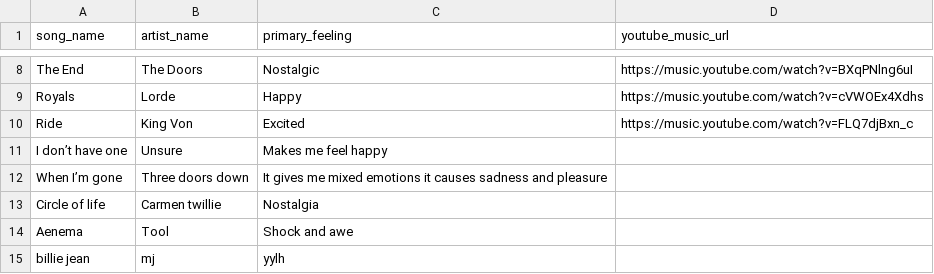
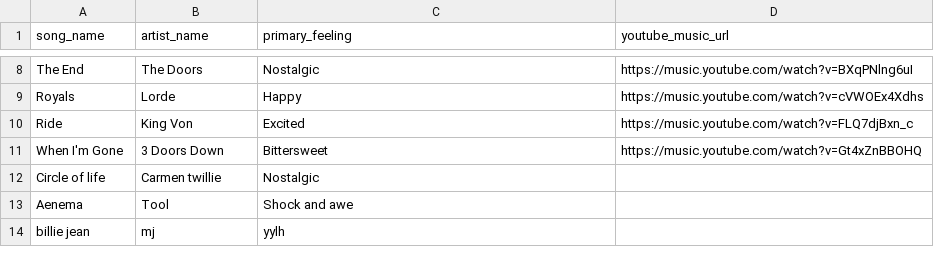
Before and after one commit to MacCode7110/Song-Sonics-and-Emotions, a CSV file: app/src/data/csv_file/music_preferences_and_feelings_survey_data_master_cleaned_v3.csv, drawn as a sheet; only a part is shown, gaps mark what is left out.

Commit message:
Update CSV with corrected song details and YouTube Music URLs; revise data cleaning log for row removals and corrections

```diff
--- a/app/src/data/csv_file/music_preferences_and_feelings_survey_data_master_cleaned_v3.csv
+++ b/app/src/data/csv_file/music_preferences_and_feelings_survey_data_master_cleaned_v3.csv
@@ -10,5 +10,4 @@ Royals,Lorde,Happy,https://music.youtube.com/watch?v=cVWOEx4Xdhs
 Ride,King Von,Excited,https://music.youtube.com/watch?v=FLQ7djBxn_c
-I don’t have one,Unsure,Makes me feel happy,
-When I’m gone ,Three doors down ,It gives me mixed emotions it causes sadness and pleasure ,
-Circle of life,Carmen twillie,Nostalgia ,
+When I'm Gone,3 Doors Down,Bittersweet,https://music.youtube.com/watch?v=Gt4xZnBBOHQ
+Circle of life,Carmen twillie,Nostalgic ,
 Aenema,Tool ,Shock and awe,
```
Also changed, not shown: 1 other file.
